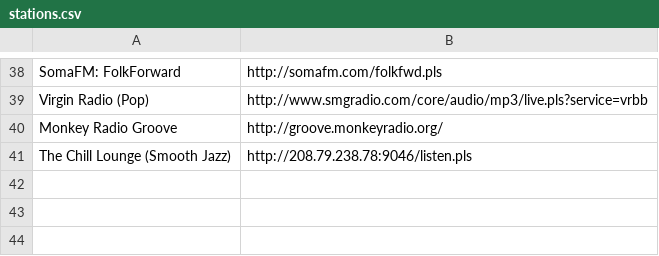
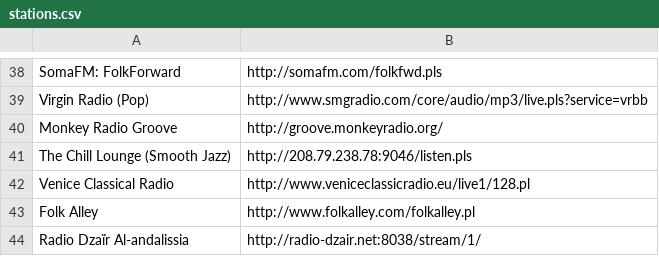
Before and after one commit to marcoslhc/pyradio, a CSV file: pyradio/stations.csv, drawn as a sheet; only a part is shown, gaps mark what is left out.

Commit message:
Add new stations to stations.csv

```diff
--- a/pyradio/stations.csv
+++ b/pyradio/stations.csv
@@ -41 +41,4 @@ Monkey Radio Groove, http://groove.monkeyradio.org/
 The Chill Lounge (Smooth Jazz), http://208.79.238.78:9046/listen.pls
+Venice Classical Radio, http://www.veniceclassicradio.eu/live1/128.pl
+Folk Alley, http://www.folkalley.com/folkalley.pl
+Radio Dzaïr Al-andalissia, http://radio-dzair.net:8038/stream/1/
```
